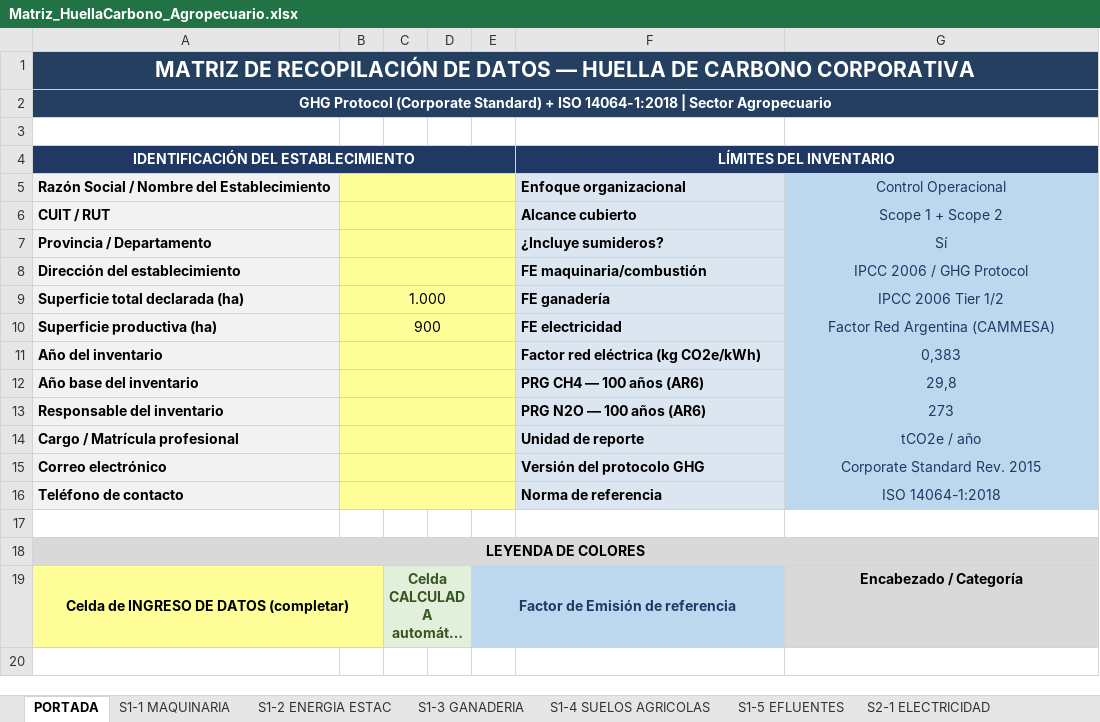
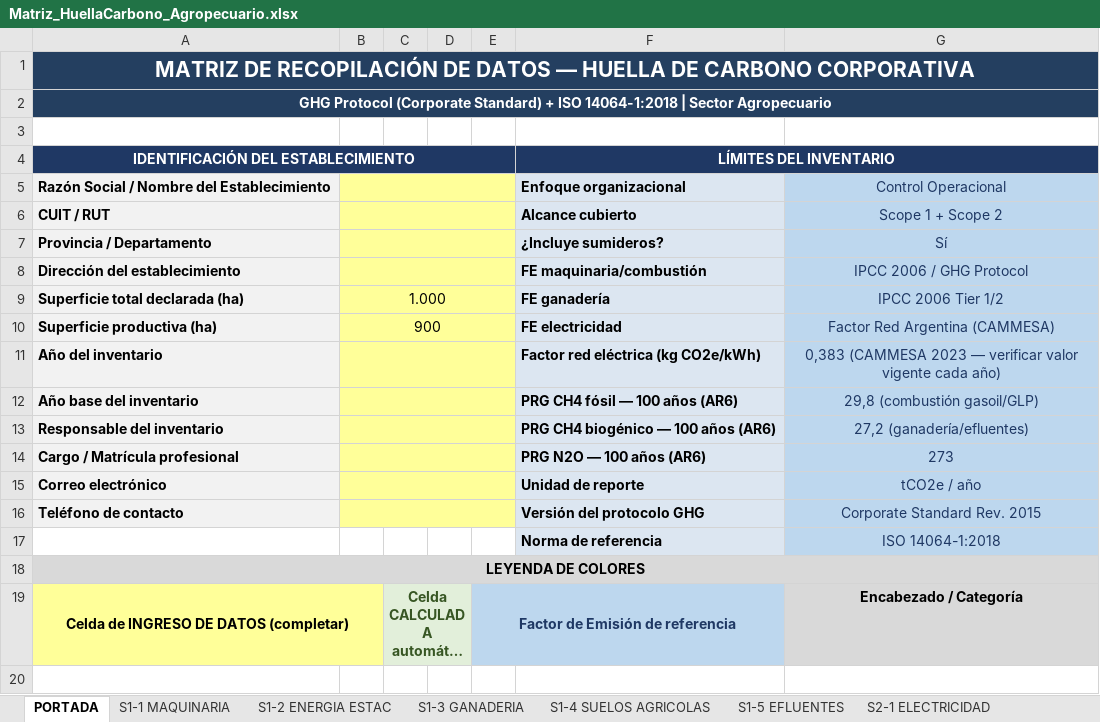
Before and after one commit to hulais05/matriz-huella-carbono-agro, an Excel workbook: Matriz_HuellaCarbono_Agropecuario.xlsx, sheet PORTADA, drawn as a sheet; only a part is shown; long unchanged cells end in …; values as stored, in another font and other column widths than the file's, no borders; the diff names each change by its address in the sheet, - before the commit and + after, or states it on an @@ line.

```diff
--- a/Matriz_HuellaCarbono_Agropecuario.xlsx (sheet PORTADA)
+++ b/Matriz_HuellaCarbono_Agropecuario.xlsx (sheet PORTADA)
-G11: 0,383
+G11: 0,383 (CAMMESA 2023 — verificar valor vigente cada año)
-F12 (LÍMITES DEL INVENTARIO): PRG CH4 — 100 años (AR6)
+F12 (LÍMITES DEL INVENTARIO): PRG CH4 fósil — 100 años (AR6)
-G12: 29,8
+G12: 29,8 (combustión gasoil/GLP)
-F13 (LÍMITES DEL INVENTARIO): PRG N2O — 100 años (AR6)
+F13 (LÍMITES DEL INVENTARIO): PRG CH4 biogénico — 100 años (AR6)
-G13: 273
+G13: 27,2 (ganadería/efluentes)
-F14 (LÍMITES DEL INVENTARIO): Unidad de reporte
+F14 (LÍMITES DEL INVENTARIO): PRG N2O — 100 años (AR6)
-G14: tCO2e / año
+G14: 273
-F15 (LÍMITES DEL INVENTARIO): Versión del protocolo GHG
+F15 (LÍMITES DEL INVENTARIO): Unidad de reporte
-G15: Corporate Standard Rev. 2015
+G15: tCO2e / año
-F16 (LÍMITES DEL INVENTARIO): Norma de referencia
+F16 (LÍMITES DEL INVENTARIO): Versión del protocolo GHG
-G16: ISO 14064-1:2018
+G16: Corporate Standard Rev. 2015
-row 17: (empty)
+row 17:  |  |  |  |  | Norma de referencia | ISO 14064-1:2018
-F17 fill: none
+F17 fill: #DCE6F1
-G17 fill: none
+G17 fill: #BDD7EE
```
Also changed, not shown: sheet FACTORES EMISION, sheet S1-3 GANADERIA, sheet S1-5 EFLUENTES, sheet S2-1 ELECTRICIDAD, 5 other files.
